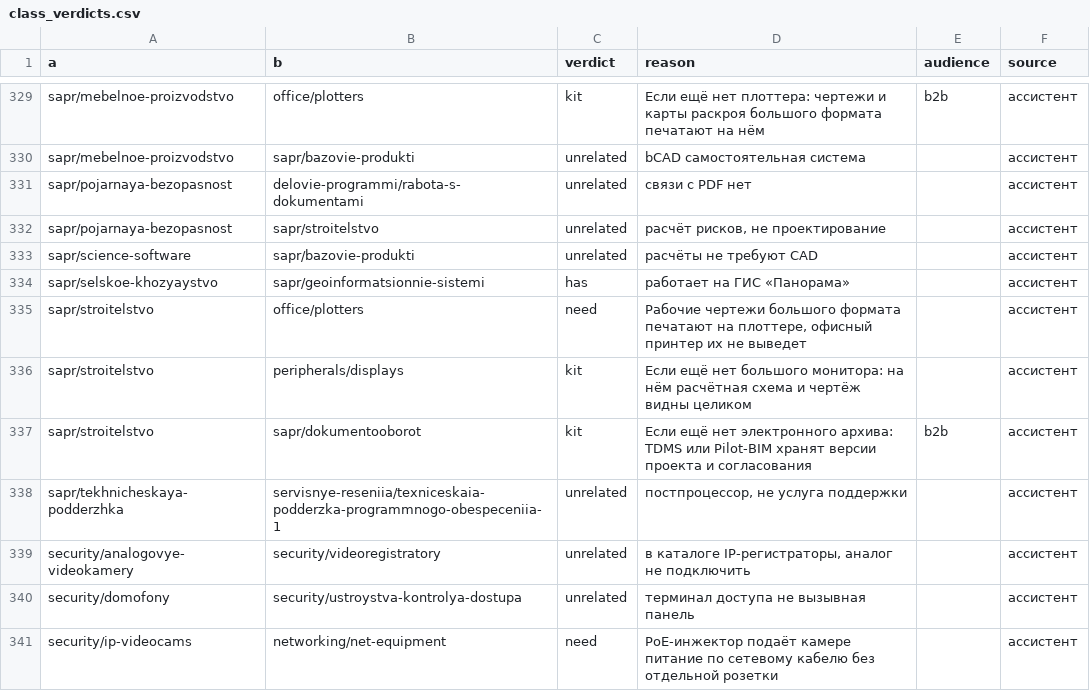
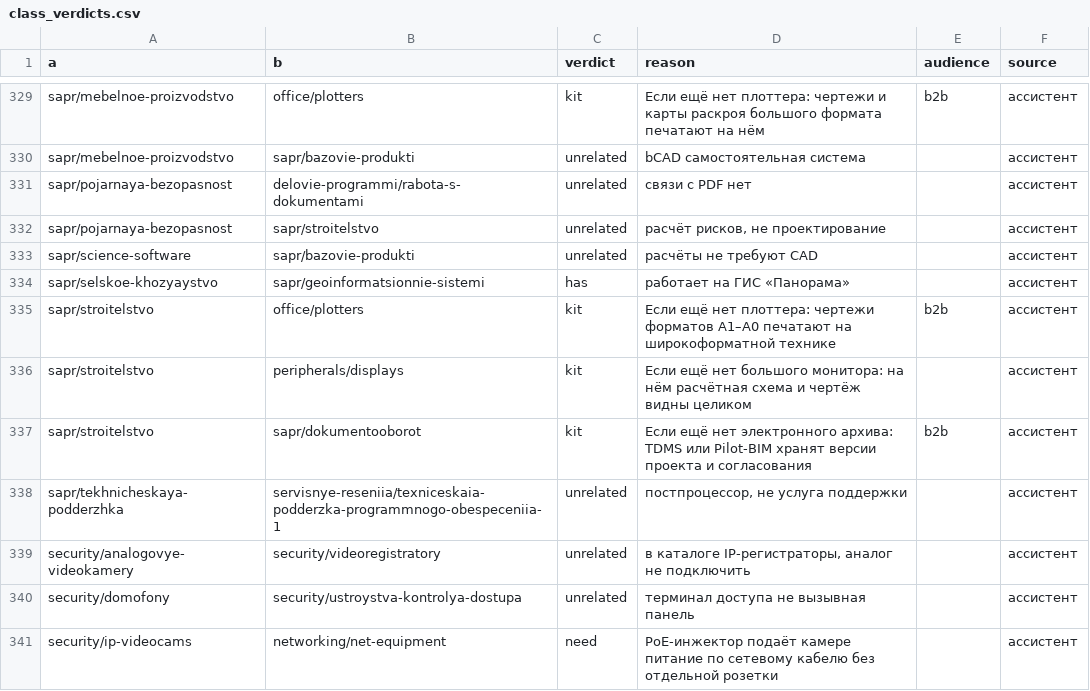
Before and after one commit to matbcontrol/sovetnik-lk, a CSV file: knowledge/class_verdicts.csv, drawn as a sheet; only a part is shown, gaps mark what is left out; the diff covers the shown part only.

```diff
--- a/knowledge/class_verdicts.csv
+++ b/knowledge/class_verdicts.csv
@@ -334,3 +334,3 @@ sapr/science-software,sapr/bazovie-produkti,unrelated,расчёты не тре
 sapr/selskoe-khozyaystvo,sapr/geoinformatsionnie-sistemi,has,работает на ГИС «Панорама»,,ассистент
-sapr/stroitelstvo,office/plotters,need,"Рабочие чертежи большого формата печатают на плоттере, офисный принтер их не выведет",,ассистент
+sapr/stroitelstvo,office/plotters,kit,Если ещё нет плоттера: чертежи форматов А1–А0 печатают на широкоформатной технике,b2b,ассистент
 sapr/stroitelstvo,peripherals/displays,kit,Если ещё нет большого монитора: на нём расчётная схема и чертёж видны целиком,,ассистент
```
Also changed, not shown: 21 edited cells elsewhere in this file, knowledge/labelling/fixes.tsv, 31 other files.
